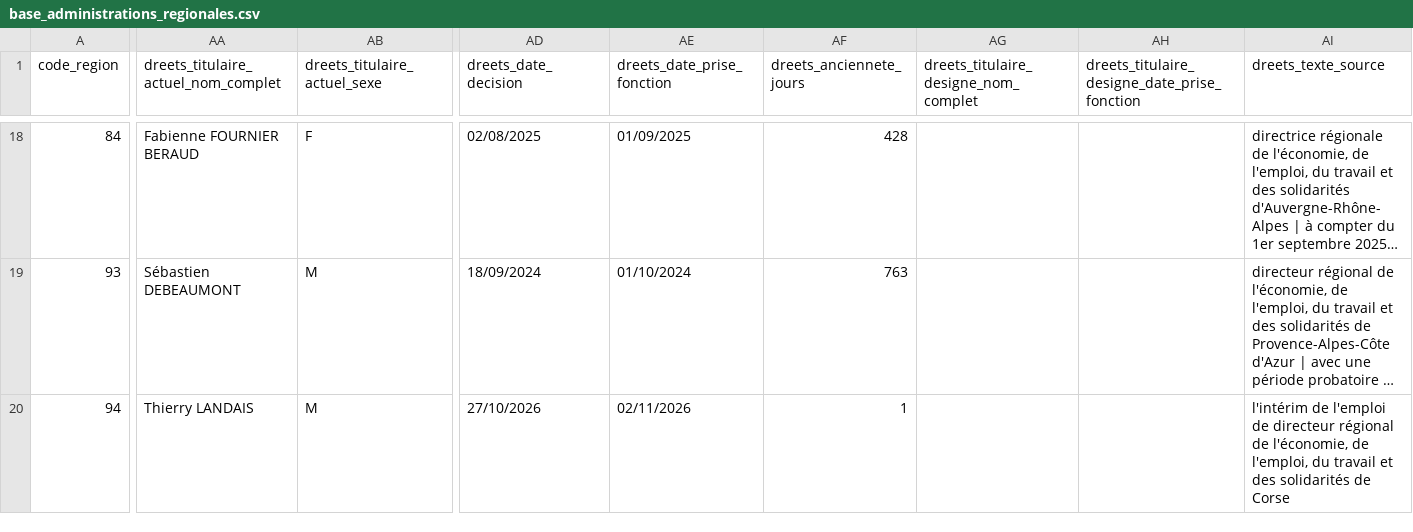
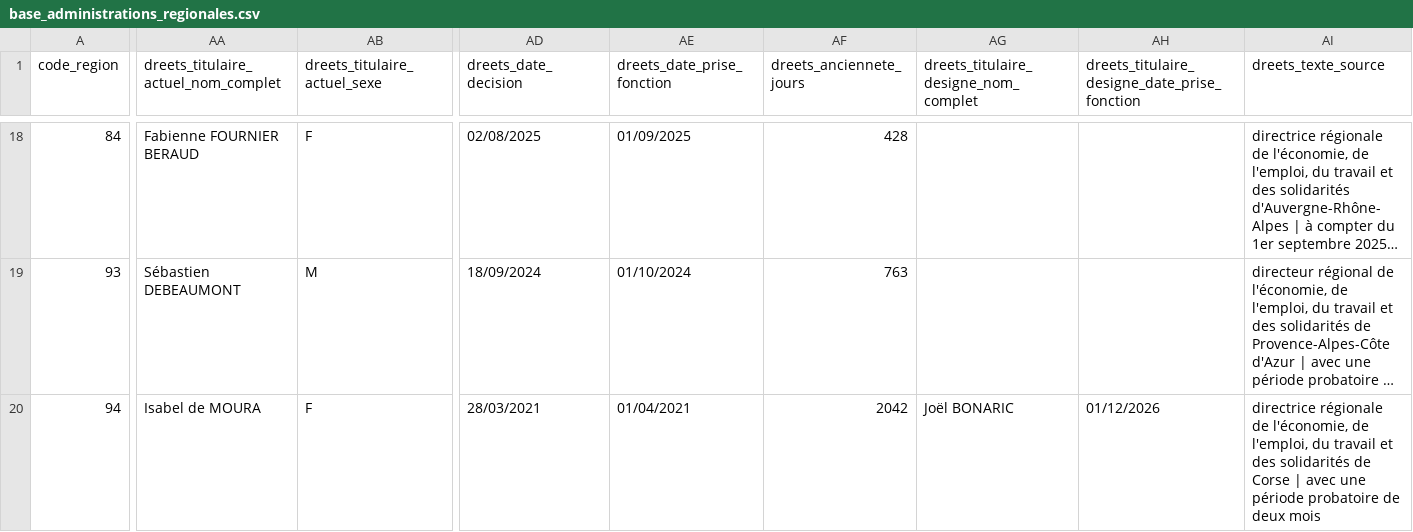
Before and after one commit to mathieu-bottero/prefets-france, a CSV file: commun/data/base_administrations_regionales.csv, drawn as a sheet; only a part is shown, gaps mark what is left out; long unchanged cells end in …; the diff names each change by its address in the sheet, - before the commit and + after, or states it on an @@ line.

```diff
--- a/commun/data/base_administrations_regionales.csv
+++ b/commun/data/base_administrations_regionales.csv
-AA20: Thierry LANDAIS
+AA20: Isabel de MOURA
-AB20 (dreets_titulaire_actuel_sexe): M
+AB20 (dreets_titulaire_actuel_sexe): F
-AD20 (dreets_date_decision): 27/10/2026
+AD20 (dreets_date_decision): 28/03/2021
-AE20 (dreets_date_prise_fonction): 02/11/2026
+AE20 (dreets_date_prise_fonction): 01/04/2021
-AF20 (dreets_anciennete_jours): 1
+AF20 (dreets_anciennete_jours): 2042
-AG20: (empty)
+AG20: Joël BONARIC
-AH20: (empty)
+AH20: 01/12/2026
-AI20 (dreets_texte_source): l'intérim de l'emploi de directeur régional de l'économie, de l'emploi, du travail et des solidarités de Corse
+AI20 (dreets_texte_source): directrice régionale de l'économie, de l'emploi, du travail et des solidarités de Corse | avec une période probatoire de deux mois
```
